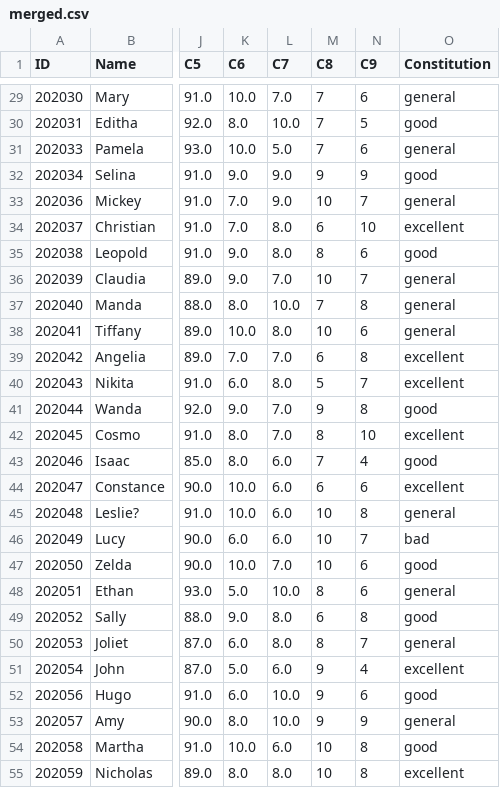
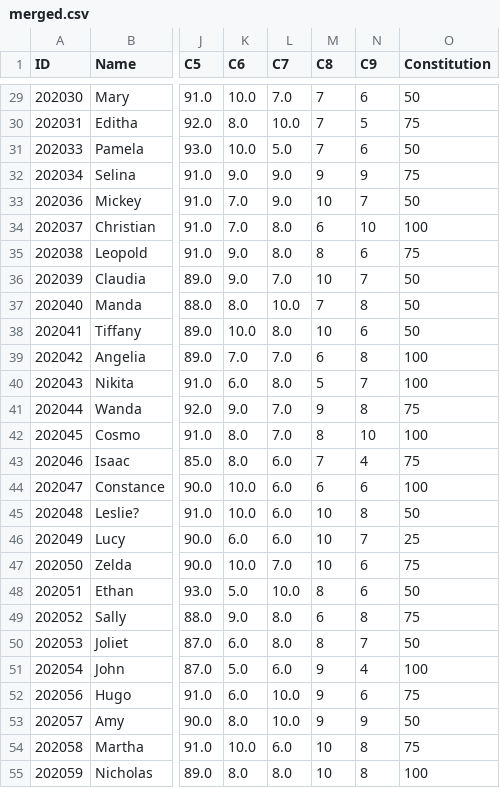
Before and after one commit to SuCrayon/data_mining, a CSV file: hw1/data/merged.csv, drawn as a sheet; only a part is shown, gaps mark what is left out; the diff covers the shown part only; the diff names each change by its address in the sheet, - before the commit and + after, or states it on an @@ line.

```diff
--- a/hw1/data/merged.csv
+++ b/hw1/data/merged.csv
-O29 (Constitution): general
+O29 (Constitution): 50
-O30 (Constitution): good
+O30 (Constitution): 75
-O31 (Constitution): general
+O31 (Constitution): 50
-O32 (Constitution): good
+O32 (Constitution): 75
-O33 (Constitution): general
+O33 (Constitution): 50
-O34 (Constitution): excellent
+O34 (Constitution): 100
-O35 (Constitution): good
+O35 (Constitution): 75
-O36:O38 (Constitution): general
+O36:O38 (Constitution): 50
-O39:O40 (Constitution): excellent
+O39:O40 (Constitution): 100
-O41 (Constitution): good
+O41 (Constitution): 75
-O42 (Constitution): excellent
+O42 (Constitution): 100
-O43 (Constitution): good
+O43 (Constitution): 75
-O44 (Constitution): excellent
+O44 (Constitution): 100
-O45 (Constitution): general
+O45 (Constitution): 50
-O46 (Constitution): bad
+O46 (Constitution): 25
-O47 (Constitution): good
+O47 (Constitution): 75
-O48 (Constitution): general
+O48 (Constitution): 50
-O49 (Constitution): good
+O49 (Constitution): 75
-O50 (Constitution): general
+O50 (Constitution): 50
-O51 (Constitution): excellent
+O51 (Constitution): 100
-O52 (Constitution): good
+O52 (Constitution): 75
-O53 (Constitution): general
+O53 (Constitution): 50
-O54 (Constitution): good
+O54 (Constitution): 75
-O55 (Constitution): excellent
+O55 (Constitution): 100
```
Also changed, not shown: 75 edited cells elsewhere in this file, 6 other files.
